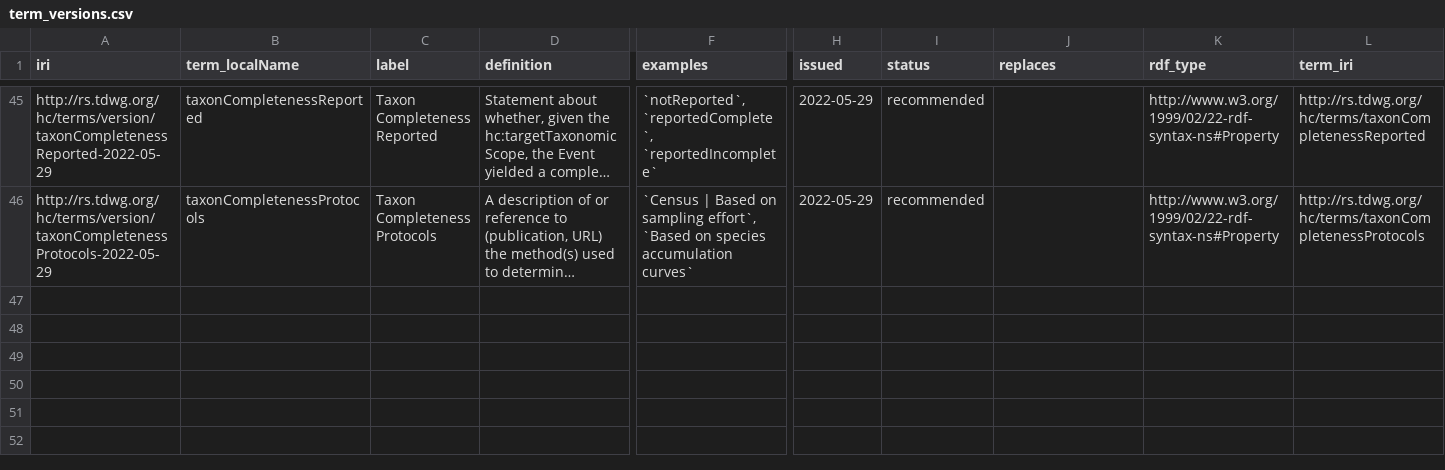
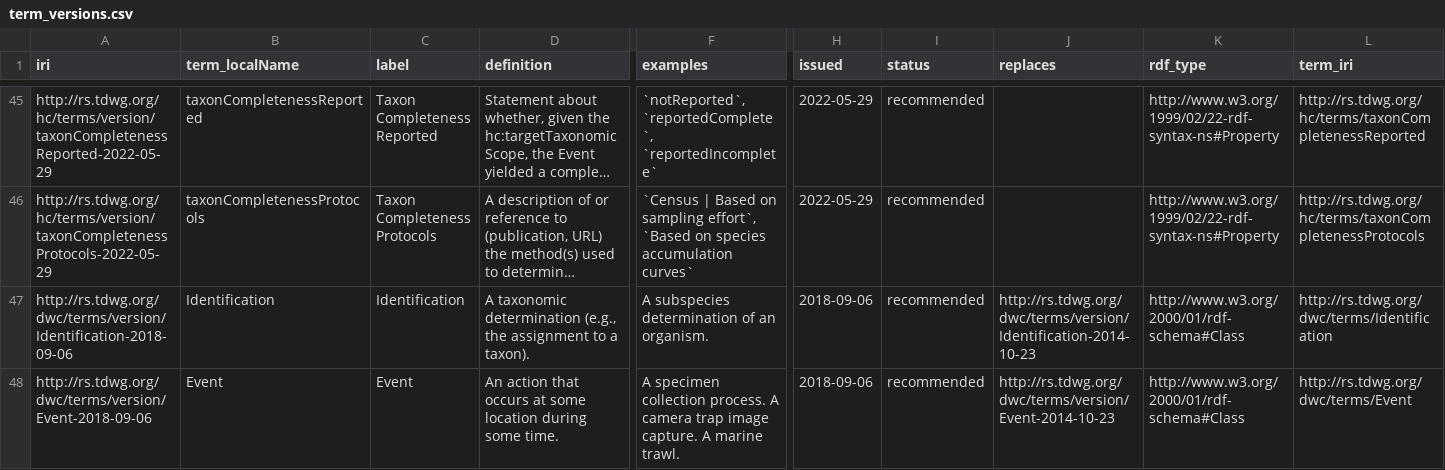
Before and after one commit to tdwg/hc, a CSV file: vocabulary/term_versions.csv, drawn as a sheet; only a part is shown, gaps mark what is left out; long unchanged cells end in …; rows hold the shown columns only; the diff names each change by its address in the sheet, - before the commit and + after, or states it on an @@ line.

Commit message:
attempt to hack the term_versions.csv to get the QRG to build

```diff
--- a/vocabulary/term_versions.csv
+++ b/vocabulary/term_versions.csv
+row 47: http://rs.tdwg.org/dwc/terms/version/Identification-2018-09-06 | Identification | Identification | A taxonomic determination (e.g., the assignment to a taxon). | A subspecies determination of an organism. | 2018-09-06 | recommended | http://rs.tdwg.org/dwc/terms/version/Identification-2014-10-23 | http://www.w3.org/2000/01/rdf-schema#Class | http://rs.tdwg.org/dwc/terms/Identification
+row 48: http://rs.tdwg.org/dwc/terms/version/Event-2018-09-06 | Event | Event | An action that occurs at some location during some time. | A specimen collection process. A camera trap image capture. A marine trawl. | 2018-09-06 | recommended | http://rs.tdwg.org/dwc/terms/version/Event-2014-10-23 | http://www.w3.org/2000/01/rdf-schema#Class | http://rs.tdwg.org/dwc/terms/Event
```
Also changed, not shown: build/qrg-list.csv.
